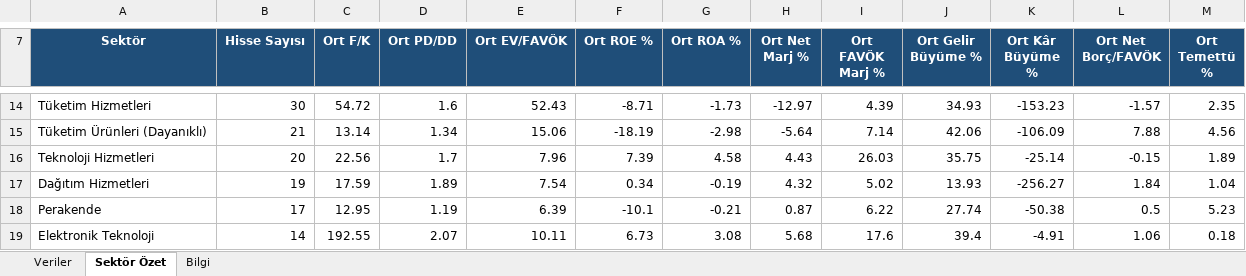
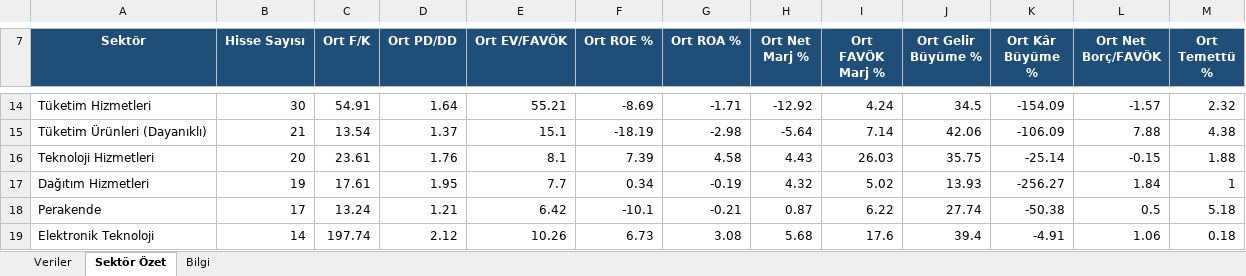
Before and after one commit to fkcengizhan-crypto/BistTemelVeriler, an Excel workbook: Archive/hissetemelveriler.xlsx, sheet Sektör Özet, drawn as a sheet; only a part is shown, gaps mark what is left out; values as stored, in another font and other column widths than the file's, no borders; the diff covers the shown part only; the diff names each change by its address in the sheet, - before the commit and + after, or states it on an @@ line.

```diff
--- a/Archive/hissetemelveriler.xlsx (sheet Sektör Özet)
+++ b/Archive/hissetemelveriler.xlsx (sheet Sektör Özet)
-C14 (Ort F/K): 54.72
+C14 (Ort F/K): 54.91
-D14 (Ort PD/DD): 1.6
+D14 (Ort PD/DD): 1.64
-E14 (Ort EV/FAVÖK): 52.43
+E14 (Ort EV/FAVÖK): 55.21
-F14 (Ort ROE %): -8.71
+F14 (Ort ROE %): -8.69
-G14 (Ort ROA %): -1.73
+G14 (Ort ROA %): -1.71
-H14 (Ort Net Marj %): -12.97
+H14 (Ort Net Marj %): -12.92
-I14 (Ort FAVÖK Marj %): 4.39
+I14 (Ort FAVÖK Marj %): 4.24
-J14 (Ort Gelir Büyüme %): 34.93
+J14 (Ort Gelir Büyüme %): 34.5
-K14 (Ort Kâr Büyüme %): -153.23
+K14 (Ort Kâr Büyüme %): -154.09
-M14 (Ort Temettü %): 2.35
+M14 (Ort Temettü %): 2.32
-C15 (Ort F/K): 13.14
+C15 (Ort F/K): 13.54
-D15 (Ort PD/DD): 1.34
+D15 (Ort PD/DD): 1.37
-E15 (Ort EV/FAVÖK): 15.06
+E15 (Ort EV/FAVÖK): 15.1
-M15 (Ort Temettü %): 4.56
+M15 (Ort Temettü %): 4.38
-C16 (Ort F/K): 22.56
+C16 (Ort F/K): 23.61
-D16 (Ort PD/DD): 1.7
+D16 (Ort PD/DD): 1.76
-E16 (Ort EV/FAVÖK): 7.96
+E16 (Ort EV/FAVÖK): 8.1
-M16 (Ort Temettü %): 1.89
+M16 (Ort Temettü %): 1.88
-C17 (Ort F/K): 17.59
+C17 (Ort F/K): 17.61
-D17 (Ort PD/DD): 1.89
+D17 (Ort PD/DD): 1.95
-E17 (Ort EV/FAVÖK): 7.54
+E17 (Ort EV/FAVÖK): 7.7
-M17 (Ort Temettü %): 1.04
+M17 (Ort Temettü %): 1
-C18 (Ort F/K): 12.95
+C18 (Ort F/K): 13.24
-D18 (Ort PD/DD): 1.19
+D18 (Ort PD/DD): 1.21
-E18 (Ort EV/FAVÖK): 6.39
+E18 (Ort EV/FAVÖK): 6.42
-M18 (Ort Temettü %): 5.23
+M18 (Ort Temettü %): 5.18
-C19 (Ort F/K): 192.55
+C19 (Ort F/K): 197.74
-D19 (Ort PD/DD): 2.07
+D19 (Ort PD/DD): 2.12
-E19 (Ort EV/FAVÖK): 10.11
+E19 (Ort EV/FAVÖK): 10.26
```
Also changed, not shown: 62 edited cells elsewhere in this sheet, sheet Veriler, sheet Bilgi, 1 other file.
